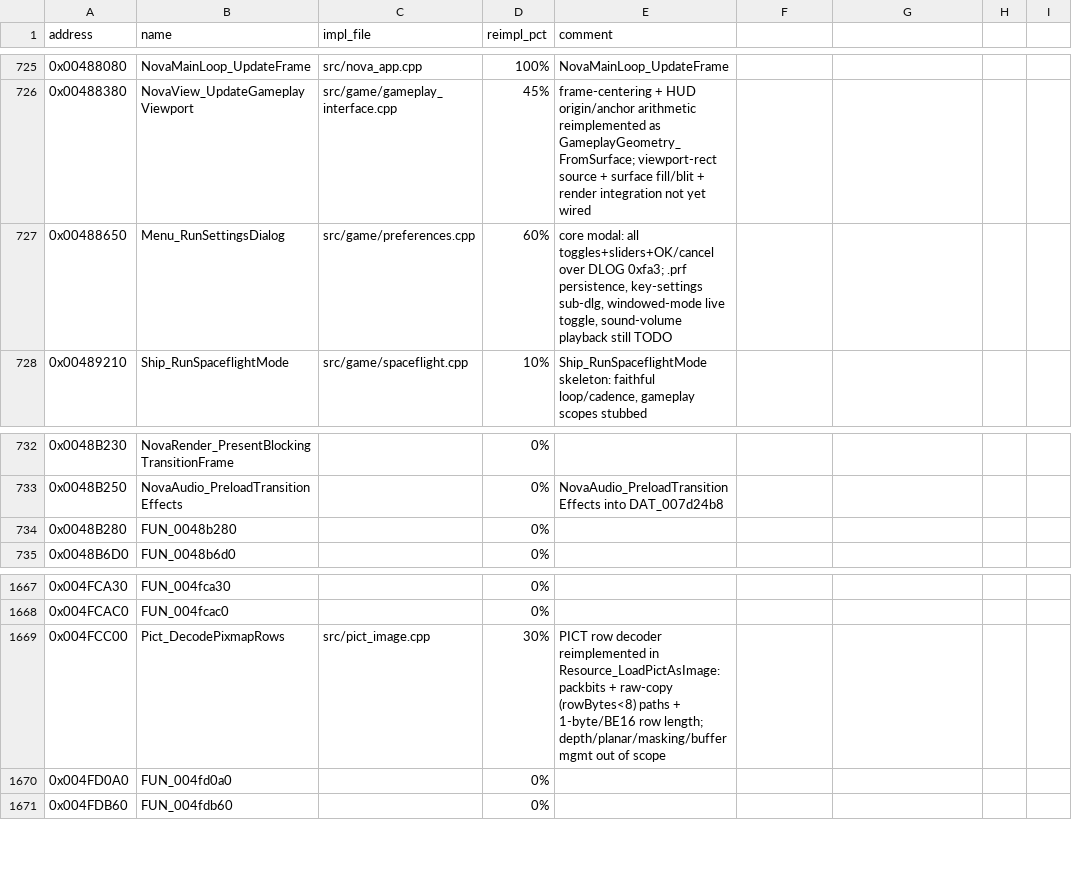
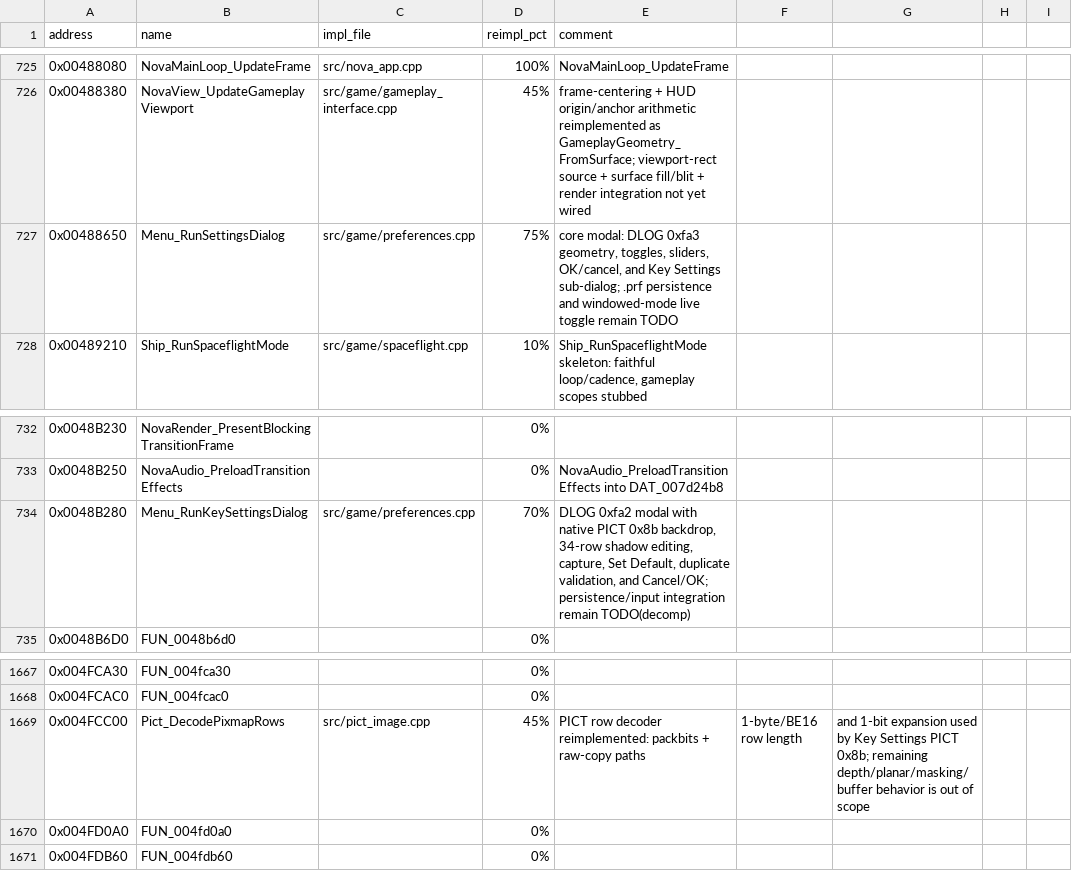
Before and after one commit to wraitii/evnova-decomp, a CSV file: progress.csv, drawn as a sheet; only a part is shown, gaps mark what is left out; the diff names each change by its address in the sheet, - before the commit and + after, or states it on an @@ line.

Commit message:
Implement preference key settings window

```diff
--- a/progress.csv
+++ b/progress.csv
-D727 (reimpl_pct): 60%
+D727 (reimpl_pct): 75%
-E727 (comment): core modal: all toggles+sliders+OK/cancel over DLOG 0xfa3; .prf persistence, key-settings sub-dlg, windowed-mode live toggle, sound-volume playback still TODO
+E727 (comment): core modal: DLOG 0xfa3 geometry, toggles, sliders, OK/cancel, and Key Settings sub-dialog; .prf persistence and windowed-mode live toggle remain TODO
-B734 (name): FUN_0048b280
+B734 (name): Menu_RunKeySettingsDialog
-C734 (impl_file): (empty)
+C734 (impl_file): src/game/preferences.cpp
-D734 (reimpl_pct): 0%
+D734 (reimpl_pct): 70%
-E734 (comment): (empty)
+E734 (comment): DLOG 0xfa2 modal with native PICT 0x8b backdrop, 34-row shadow editing, capture, Set Default, duplicate validation, and Cancel/OK; persistence/input integration remain TODO(decomp)
-D1669 (reimpl_pct): 30%
+D1669 (reimpl_pct): 45%
-E1669 (comment): …row decoder reimplemented in Resource_LoadPictAsImage: packbits + raw-copy (rowBytes<8) paths + 1-byte/BE16 row length; depth/planar/masking/buffer mgmt out of scope
+E1669 (comment): …row decoder reimplemented: packbits + raw-copy paths
-F1669: (empty)
+F1669: 1-byte/BE16 row length
-G1669: (empty)
+G1669: and 1-bit expansion used by Key Settings PICT 0x8b; remaining depth/planar/masking/buffer behavior is out of scope
```
Also changed, not shown: 10 other files.
